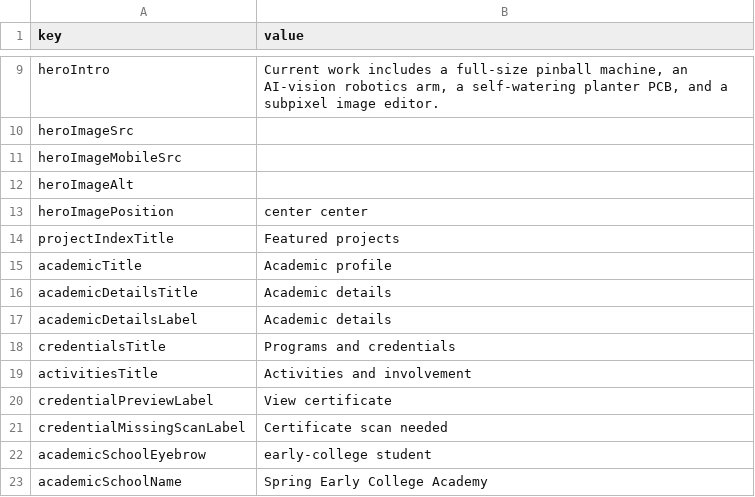
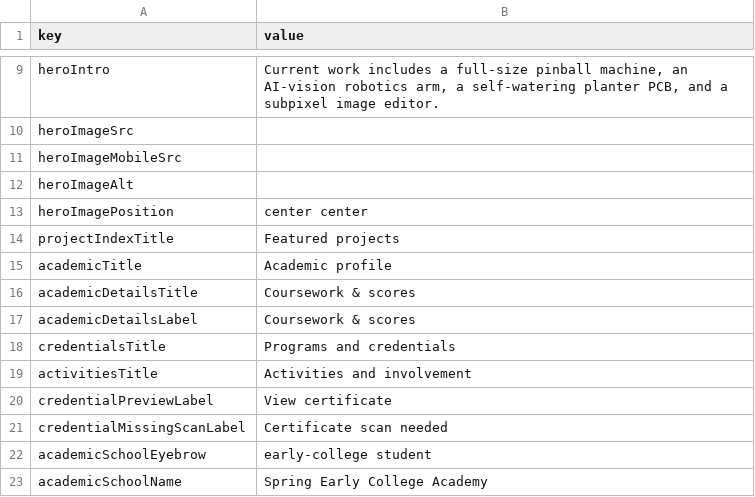
Before and after one commit to Chrissyuh/christopher-portfolio, a CSV file: docs/google-sheet-template/Meta.csv, drawn as a sheet; only a part is shown, gaps mark what is left out.

```diff
--- a/docs/google-sheet-template/Meta.csv
+++ b/docs/google-sheet-template/Meta.csv
@@ -15,4 +15,4 @@
 "academicTitle","Academic profile"
-"academicDetailsTitle","Academic details"
-"academicDetailsLabel","Academic details"
+"academicDetailsTitle","Coursework & scores"
+"academicDetailsLabel","Coursework & scores"
 "credentialsTitle","Programs and credentials"
```
Also changed, not shown: docs/google-sheet-template/AcademicDetails.csv, docs/google-sheet-template/Academics.csv, 9 other files.
